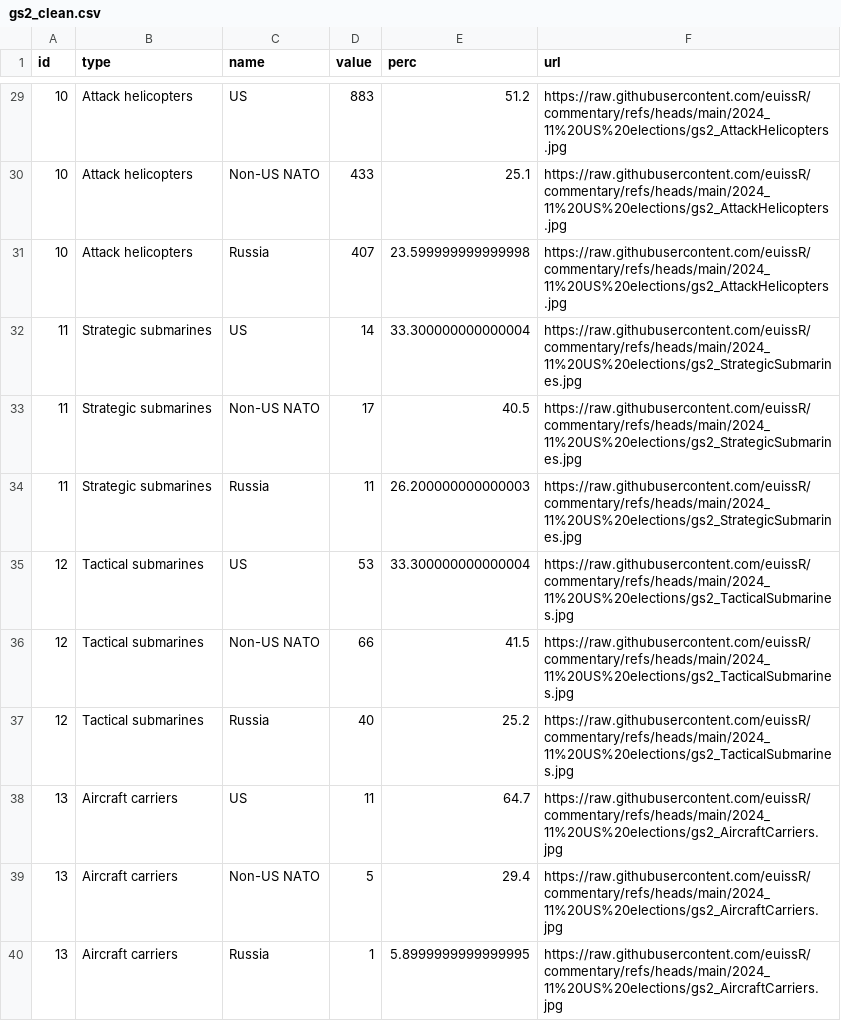
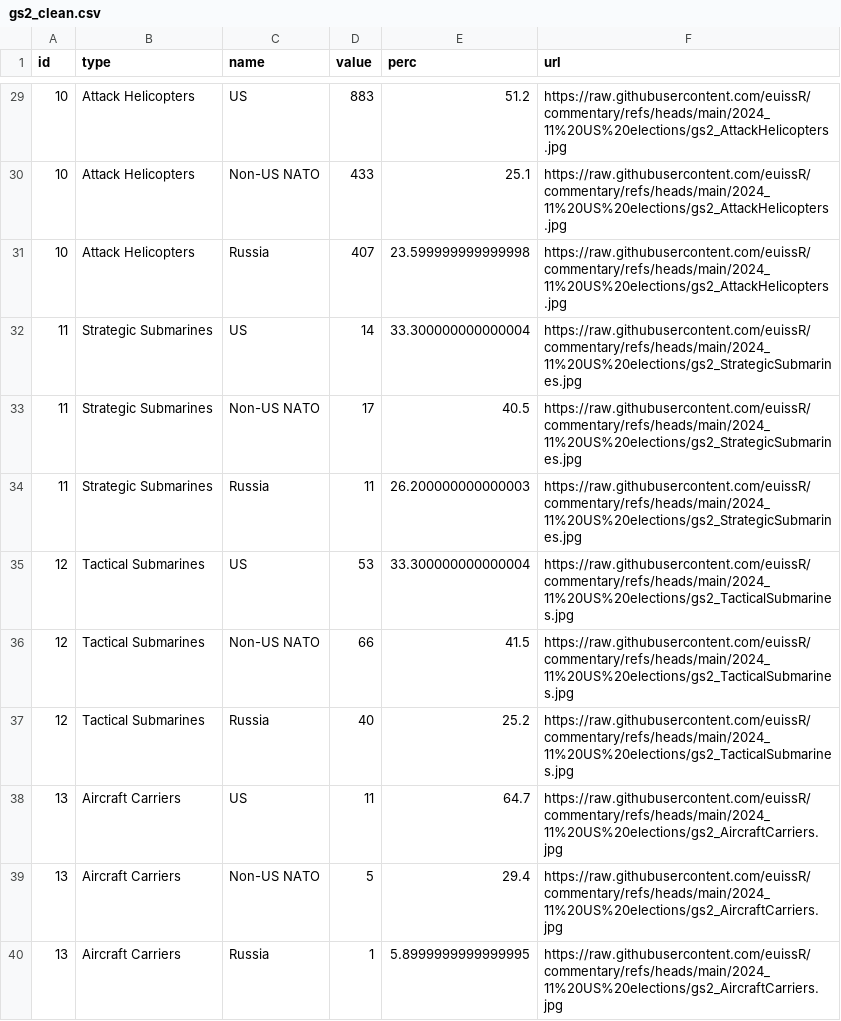
Before and after one commit to euissR/commentary, a CSV file: 2024_11 US elections/gs2_clean.csv, drawn as a sheet; only a part is shown, gaps mark what is left out; the diff covers the shown part only.

```diff
--- a/2024_11 US elections/gs2_clean.csv
+++ b/2024_11 US elections/gs2_clean.csv
@@ -29,12 +29,12 @@ id,type,name,value,perc,url
-10,Attack helicopters,US,883,51.2,https://raw.githubusercontent.com/euissR/commentary/refs/heads/main/2024_11%20US%20elections/gs2_AttackHelicopters.jpg
-10,Attack helicopters,Non-US NATO,433,25.1,https://raw.githubusercontent.com/euissR/commentary/refs/heads/main/2024_11%20US%20elections/gs2_AttackHelicopters.jpg
-10,Attack helicopters,Russia,407,23.599999999999998,https://raw.githubusercontent.com/euissR/commentary/refs/heads/main/2024_11%20US%20elections/gs2_AttackHelicopters.jpg
-11,Strategic submarines,US,14,33.300000000000004,https://raw.githubusercontent.com/euissR/commentary/refs/heads/main/2024_11%20US%20elections/gs2_StrategicSubmarines.jpg
-11,Strategic submarines,Non-US NATO,17,40.5,https://raw.githubusercontent.com/euissR/commentary/refs/heads/main/2024_11%20US%20elections/gs2_StrategicSubmarines.jpg
-11,Strategic submarines,Russia,11,26.200000000000003,https://raw.githubusercontent.com/euissR/commentary/refs/heads/main/2024_11%20US%20elections/gs2_StrategicSubmarines.jpg
-12,Tactical submarines,US,53,33.300000000000004,https://raw.githubusercontent.com/euissR/commentary/refs/heads/main/2024_11%20US%20elections/gs2_TacticalSubmarines.jpg
-12,Tactical submarines,Non-US NATO,66,41.5,https://raw.githubusercontent.com/euissR/commentary/refs/heads/main/2024_11%20US%20elections/gs2_TacticalSubmarines.jpg
-12,Tactical submarines,Russia,40,25.2,https://raw.githubusercontent.com/euissR/commentary/refs/heads/main/2024_11%20US%20elections/gs2_TacticalSubmarines.jpg
-13,Aircraft carriers,US,11,64.7,https://raw.githubusercontent.com/euissR/commentary/refs/heads/main/2024_11%20US%20elections/gs2_AircraftCarriers.jpg
-13,Aircraft carriers,Non-US NATO,5,29.4,https://raw.githubusercontent.com/euissR/commentary/refs/heads/main/2024_11%20US%20elections/gs2_AircraftCarriers.jpg
-13,Aircraft carriers,Russia,1,5.8999999999999995,https://raw.githubusercontent.com/euissR/commentary/refs/heads/main/2024_11%20US%20elections/gs2_AircraftCarriers.jpg
+10,Attack Helicopters,US,883,51.2,https://raw.githubusercontent.com/euissR/commentary/refs/heads/main/2024_11%20US%20elections/gs2_AttackHelicopters.jpg
+10,Attack Helicopters,Non-US NATO,433,25.1,https://raw.githubusercontent.com/euissR/commentary/refs/heads/main/2024_11%20US%20elections/gs2_AttackHelicopters.jpg
+10,Attack Helicopters,Russia,407,23.599999999999998,https://raw.githubusercontent.com/euissR/commentary/refs/heads/main/2024_11%20US%20elections/gs2_AttackHelicopters.jpg
+11,Strategic Submarines,US,14,33.300000000000004,https://raw.githubusercontent.com/euissR/commentary/refs/heads/main/2024_11%20US%20elections/gs2_StrategicSubmarines.jpg
+11,Strategic Submarines,Non-US NATO,17,40.5,https://raw.githubusercontent.com/euissR/commentary/refs/heads/main/2024_11%20US%20elections/gs2_StrategicSubmarines.jpg
+11,Strategic Submarines,Russia,11,26.200000000000003,https://raw.githubusercontent.com/euissR/commentary/refs/heads/main/2024_11%20US%20elections/gs2_StrategicSubmarines.jpg
+12,Tactical Submarines,US,53,33.300000000000004,https://raw.githubusercontent.com/euissR/commentary/refs/heads/main/2024_11%20US%20elections/gs2_TacticalSubmarines.jpg
+12,Tactical Submarines,Non-US NATO,66,41.5,https://raw.githubusercontent.com/euissR/commentary/refs/heads/main/2024_11%20US%20elections/gs2_TacticalSubmarines.jpg
+12,Tactical Submarines,Russia,40,25.2,https://raw.githubusercontent.com/euissR/commentary/refs/heads/main/2024_11%20US%20elections/gs2_TacticalSubmarines.jpg
+13,Aircraft Carriers,US,11,64.7,https://raw.githubusercontent.com/euissR/commentary/refs/heads/main/2024_11%20US%20elections/gs2_AircraftCarriers.jpg
+13,Aircraft Carriers,Non-US NATO,5,29.4,https://raw.githubusercontent.com/euissR/commentary/refs/heads/main/2024_11%20US%20elections/gs2_AircraftCarriers.jpg
+13,Aircraft Carriers,Russia,1,5.8999999999999995,https://raw.githubusercontent.com/euissR/commentary/refs/heads/main/2024_11%20US%20elections/gs2_AircraftCarriers.jpg
```
Also changed, not shown: 24 edited cells elsewhere in this file.
